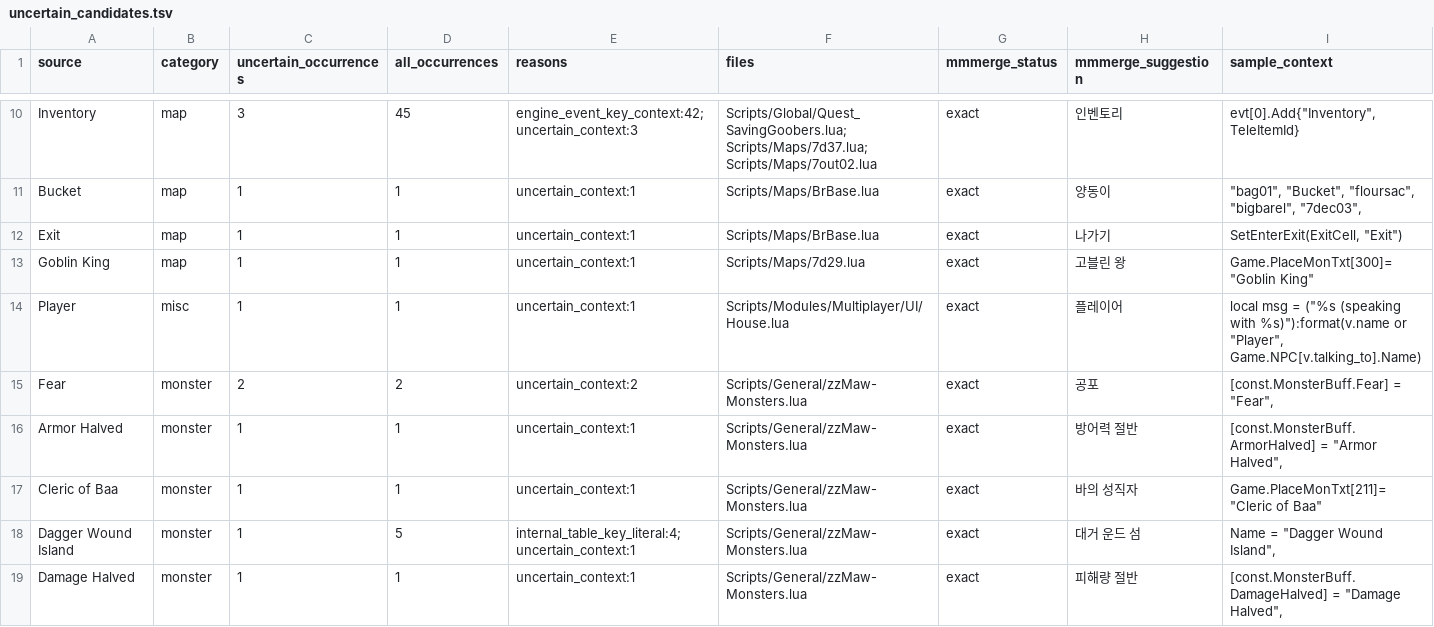
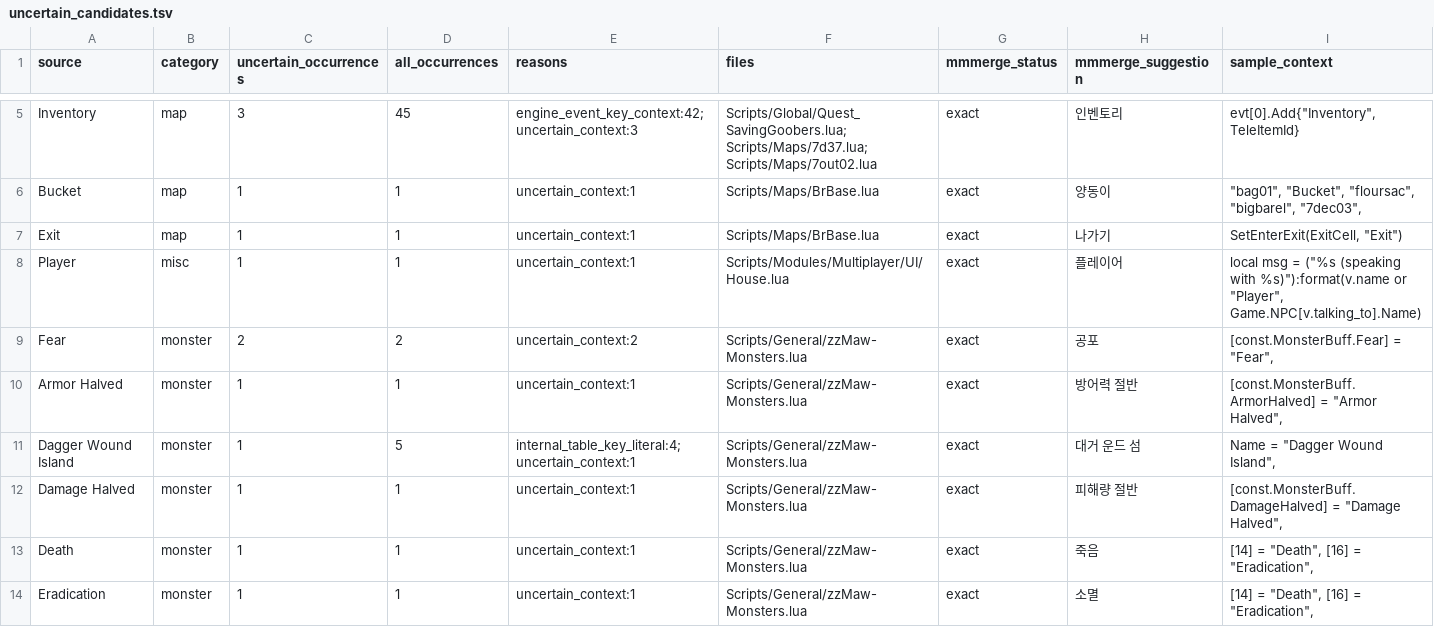
Before and after one commit to munument1/-KR-Maw-Mod-MMMerge, a TSV file: localization/uncertain_candidates.tsv, drawn as a sheet; only a part is shown, gaps mark what is left out; the shorter side is filled out with more unchanged rows; the diff covers the shown part only.

```diff
--- a/localization/uncertain_candidates.tsv
+++ b/localization/uncertain_candidates.tsv
@@ -12,3 +7,2 @@ Bucket	map	1	1	uncertain_context:1	Scripts/Maps/BrBase.lua	exact	양동이	"""ba
 Exit	map	1	1	uncertain_context:1	Scripts/Maps/BrBase.lua	exact	나가기	"SetEnterExit(ExitCell, ""Exit"")"
-Goblin King	map	1	1	uncertain_context:1	Scripts/Maps/7d29.lua	exact	고블린 왕	"Game.PlaceMonTxt[300]=""Goblin King"""
 Player	misc	1	1	uncertain_context:1	Scripts/Modules/Multiplayer/UI/House.lua	exact	플레이어	"local msg = (""%s (speaking with %s)""):format(v.name or ""Player"", Game.NPC[v.talking_to].Name)"
@@ -16,3 +10,2 @@ Fear	monster	2	2	uncertain_context:2	Scripts/General/zzMaw-Monsters.lua	exact
 Armor Halved	monster	1	1	uncertain_context:1	Scripts/General/zzMaw-Monsters.lua	exact	방어력 절반	"[const.MonsterBuff.ArmorHalved] = ""Armor Halved"","
-Cleric of Baa	monster	1	1	uncertain_context:1	Scripts/General/zzMaw-Monsters.lua	exact	바의 성직자	"Game.PlaceMonTxt[211]=""Cleric of Baa"""
 Dagger Wound Island	monster	1	5	internal_table_key_literal:4; uncertain_context:1	Scripts/General/zzMaw-Monsters.lua	exact	대거 운드 섬	"Name = ""Dagger Wound Island"","
```
Also changed, not shown: 20 removed rows elsewhere in this file, localization/catalog.tsv, 2 other files.
